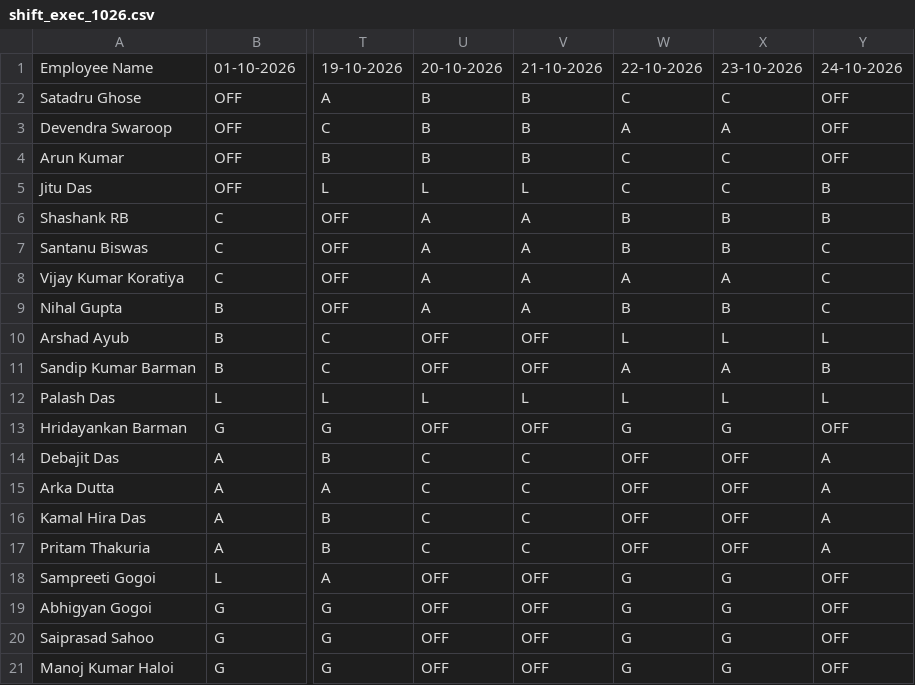
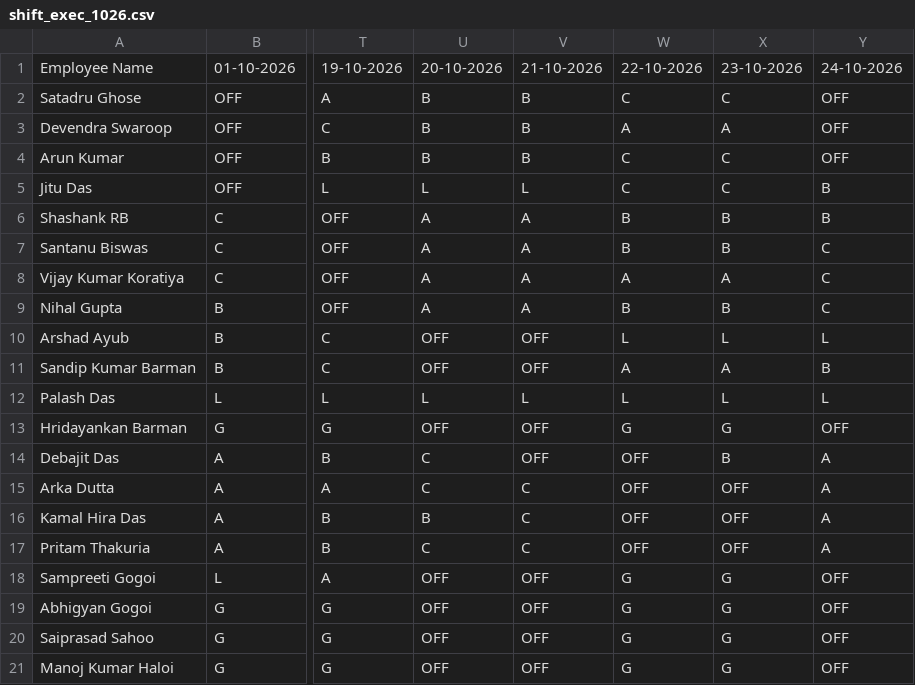
Before and after one commit to debajitd1292/ppu, a CSV file: exec/shift_exec_1026.csv, drawn as a sheet; only a part is shown, gaps mark what is left out; the diff names each change by its address in the sheet, - before the commit and + after, or states it on an @@ line.

Commit message:
Update shift_exec_1026.csv

```diff
--- a/exec/shift_exec_1026.csv
+++ b/exec/shift_exec_1026.csv
-V14: C
+V14: OFF
-X14: OFF
+X14: B
-U16: C
+U16: B
```
